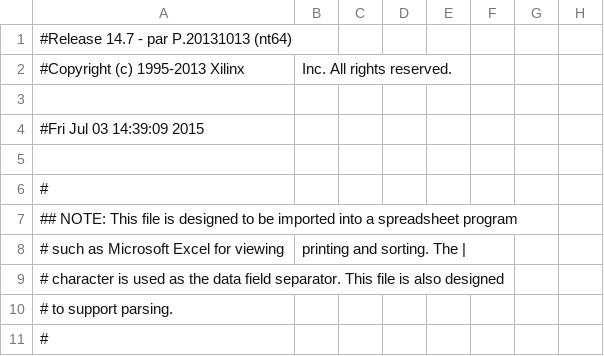
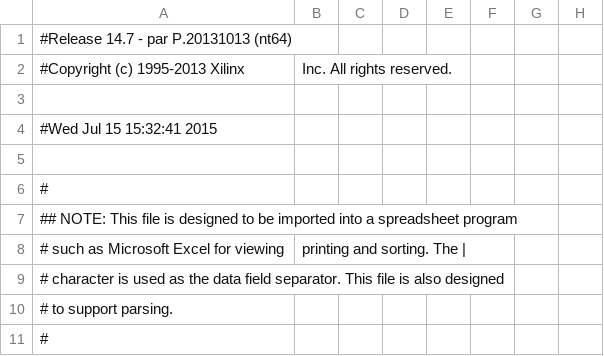
Before and after one commit to cms-gem-daq-project/OptoHybridv15, a CSV file: prj/optohybrid_top_pad.csv, drawn as a sheet; only a part is shown; the diff names each change by its address in the sheet, - before the commit and + after, or states it on an @@ line.

Commit message:
Improved tracking data readout

```diff
--- a/prj/optohybrid_top_pad.csv
+++ b/prj/optohybrid_top_pad.csv
-A4: #Fri Jul 03 14:39:09 2015
+A4: #Wed Jul 15 15:32:41 2015
```
Also changed, not shown: 51 other files.
